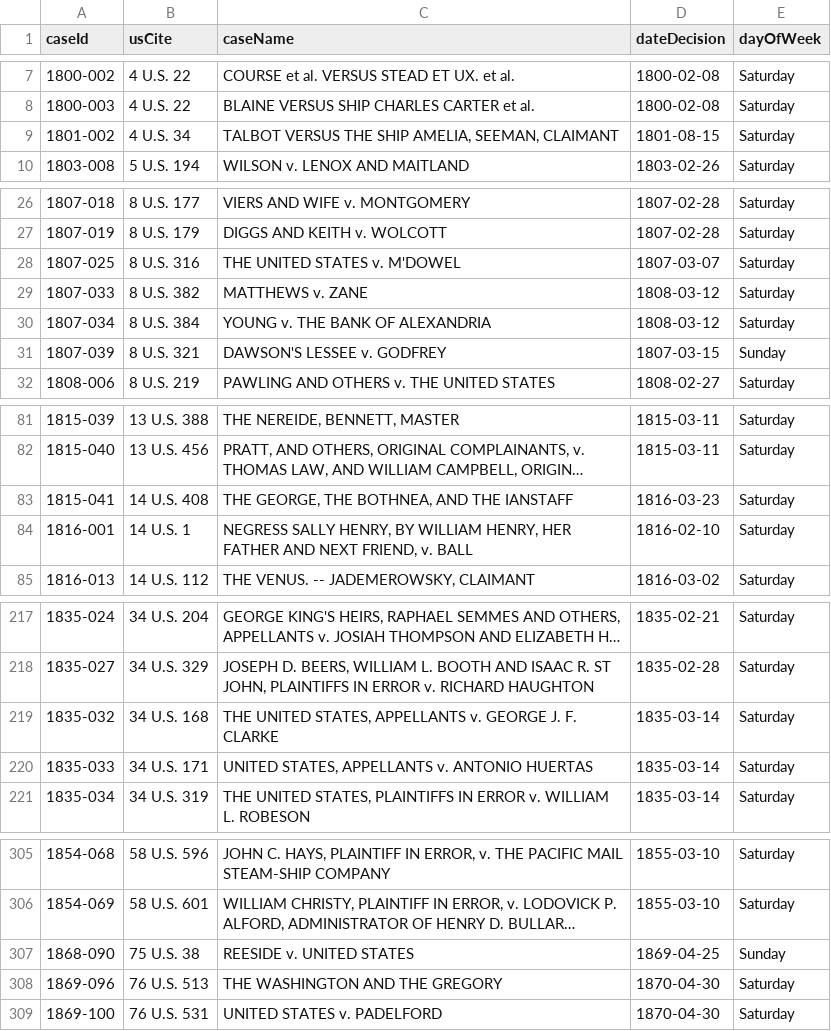
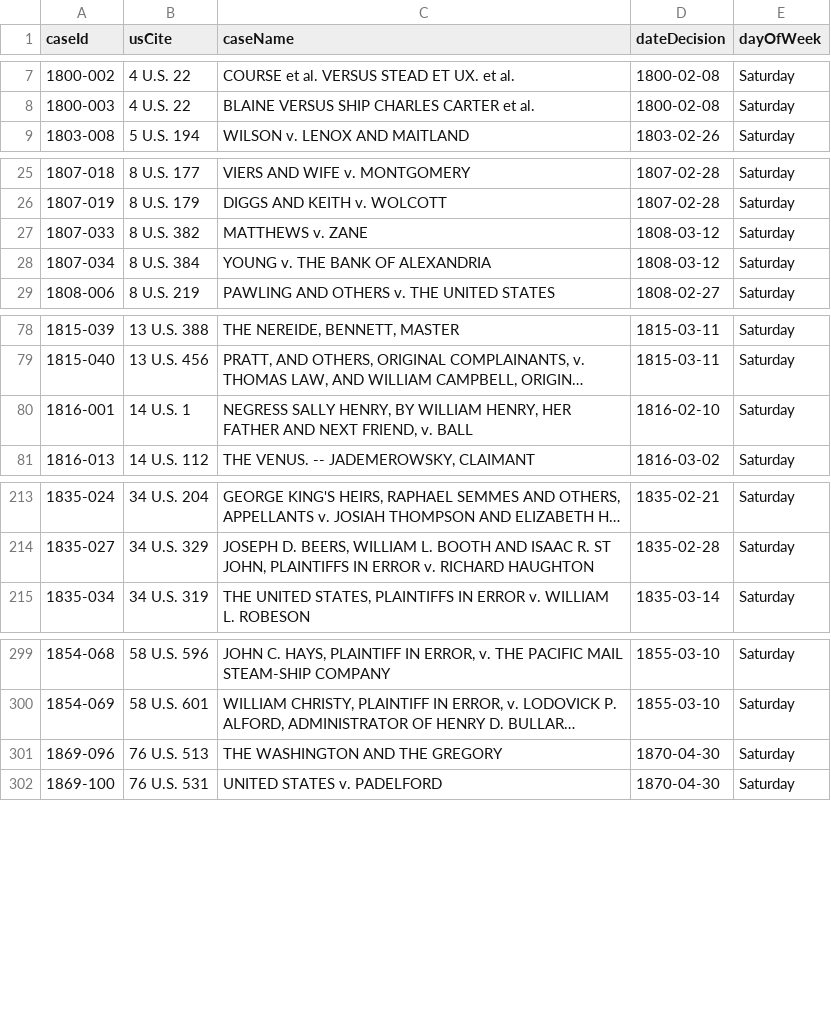
Before and after one commit to jeffpar/lonedissent, a CSV file: sources/results/unusualDates.csv, drawn as a sheet; only a part is shown, gaps mark what is left out; long unchanged cells end in …; the diff covers the shown part only; the diff names each change by its address in the sheet, - before the commit and + after, or states it on an @@ line.

```diff
--- a/sources/results/unusualDates.csv
+++ b/sources/results/unusualDates.csv
-row 9: 1801-002 | 4 U.S. 34 | TALBOT VERSUS THE SHIP AMELIA, SEEMAN, CLAIMANT | 1801-08-15 | Saturday
-row 28: 1807-025 | 8 U.S. 316 | THE UNITED STATES v. M'DOWEL | 1807-03-07 | Saturday
-row 31: 1807-039 | 8 U.S. 321 | DAWSON'S LESSEE v. GODFREY | 1807-03-15 | Sunday
-row 83: 1815-041 | 14 U.S. 408 | THE GEORGE, THE BOTHNEA, AND THE IANSTAFF | 1816-03-23 | Saturday
-row 219: 1835-032 | 34 U.S. 168 | THE UNITED STATES, APPELLANTS v. GEORGE J. F. CLARKE | 1835-03-14 | Saturday
-row 220: 1835-033 | 34 U.S. 171 | UNITED STATES, APPELLANTS v. ANTONIO HUERTAS | 1835-03-14 | Saturday
-row 307: 1868-090 | 75 U.S. 38 | REESIDE v. UNITED STATES | 1869-04-25 | Sunday
```
Also changed, not shown: 1 removed row elsewhere in this file, sources/results/changedDates.csv, sources/results/missingCases.csv, 4 other files.
